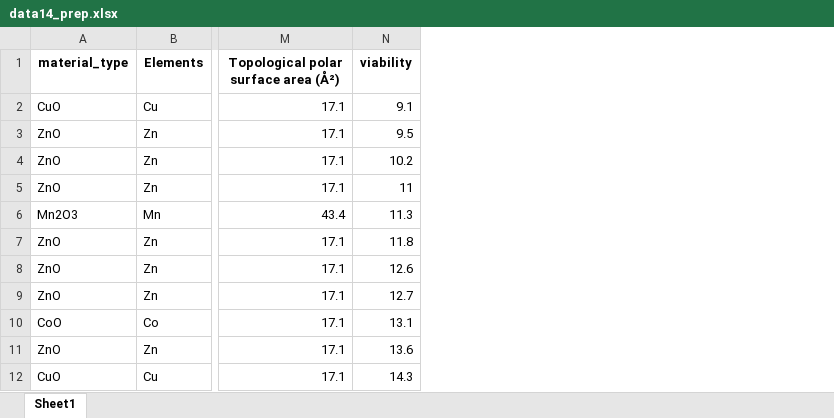
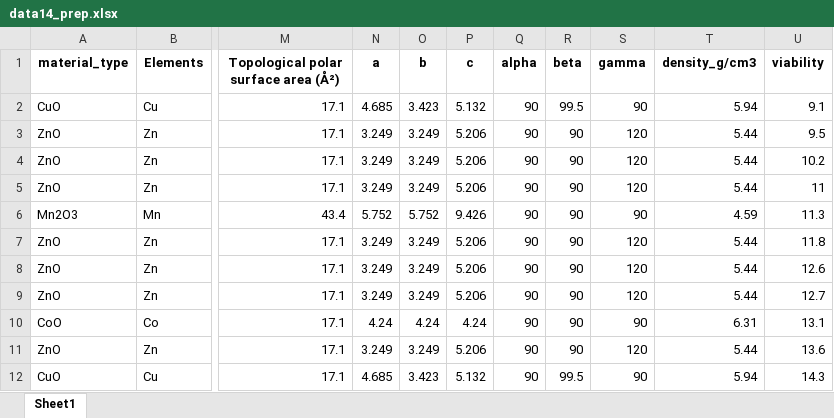
Before and after one commit to shanalyb/Data_Driven_BioTech, an Excel workbook: data/data14_prep.xlsx, sheet Sheet1, drawn as a sheet; only a part is shown, gaps mark what is left out; values as stored, in another font and other column widths than the file's, no borders; the diff names each change by its address in the sheet, - before the commit and + after, or states it on an @@ line.

```diff
--- a/data/data14_prep.xlsx (sheet Sheet1)
+++ b/data/data14_prep.xlsx (sheet Sheet1)
+column N (a), rows 2-12: 4.685 | 3.249 | 3.249 | 3.249 | 5.752 | 3.249 | 3.249 | 3.249 | 4.24 | 3.249 | 4.685
+column O (b), rows 2-12: 3.423 | 3.249 | 3.249 | 3.249 | 5.752 | 3.249 | 3.249 | 3.249 | 4.24 | 3.249 | 3.423
+column P (c), rows 2-12: 5.132 | 5.206 | 5.206 | 5.206 | 9.426 | 5.206 | 5.206 | 5.206 | 4.24 | 5.206 | 5.132
+column Q (alpha), rows 2-12: all 90
+column R (beta), rows 2-12: 99.5 | 90 | 90 | 90 | 90 | 90 | 90 | 90 | 90 | 90 | 99.5
+column S (gamma), rows 2-12: 90 | 120 | 120 | 120 | 90 | 120 | 120 | 120 | 90 | 120 | 90
+column T (density_g/cm3), rows 2-12: 5.94 | 5.44 | 5.44 | 5.44 | 4.59 | 5.44 | 5.44 | 5.44 | 6.31 | 5.44 | 5.94
```
Also changed, not shown: 1 other file.
